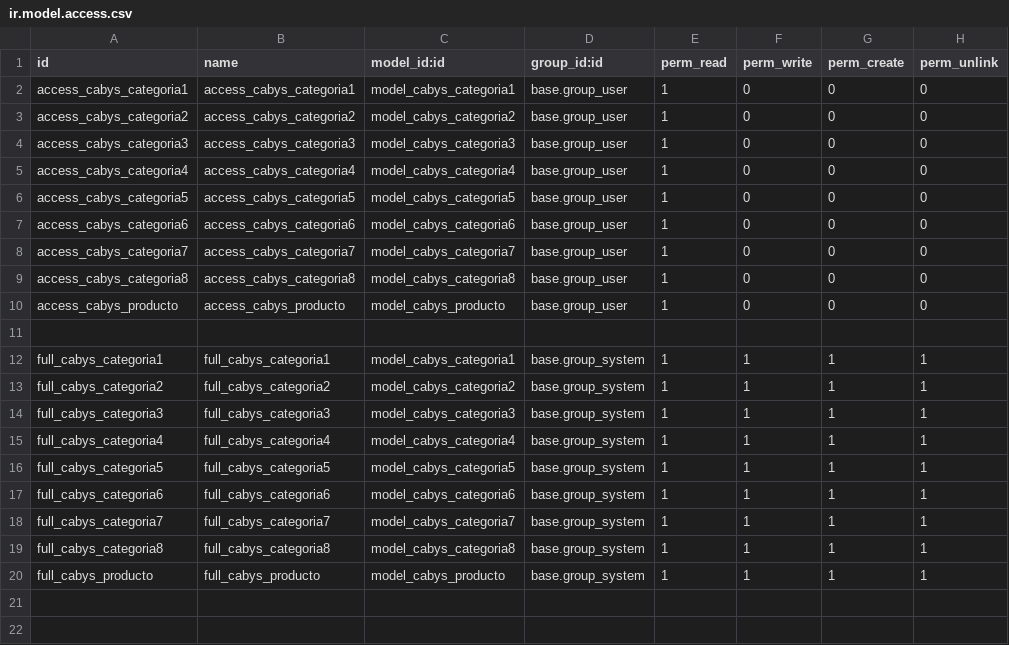
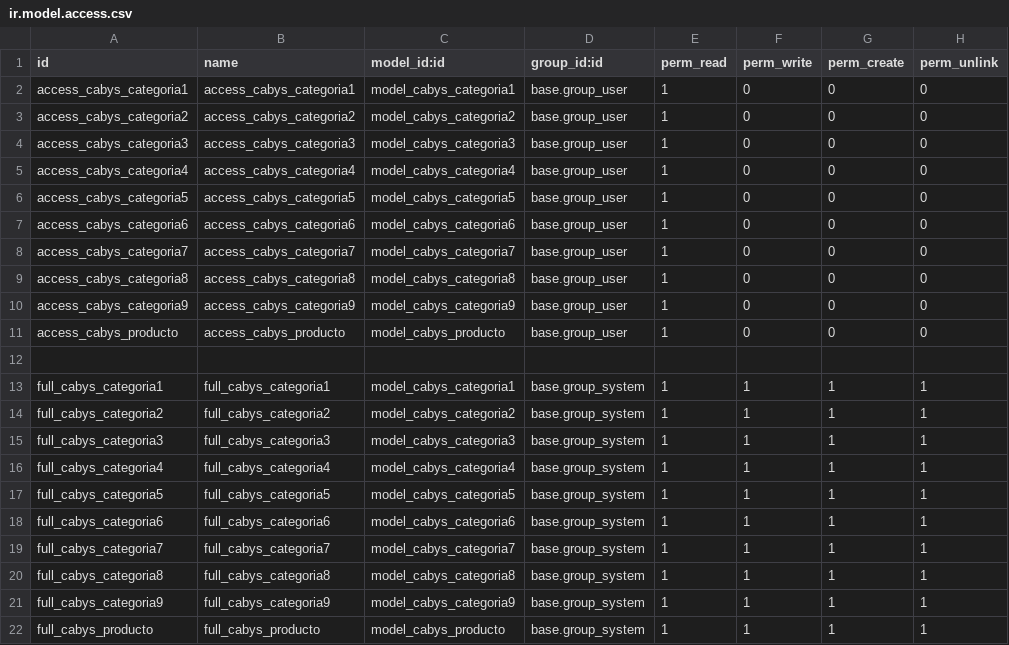
Before and after one commit to tecnoserviciosartavia/cabys, a CSV file: security/ir.model.access.csv, drawn as a sheet; the diff names each change by its address in the sheet, - before the commit and + after, or states it on an @@ line.

Commit message:
categoria 9

```diff
--- a/security/ir.model.access.csv
+++ b/security/ir.model.access.csv
+row 10: access_cabys_categoria9 | access_cabys_categoria9 | model_cabys_categoria9 | base.group_user | 1 | 0 | 0 | 0
+row 21: full_cabys_categoria9 | full_cabys_categoria9 | model_cabys_categoria9 | base.group_system | 1 | 1 | 1 | 1
```
Also changed, not shown: 7 other files.
